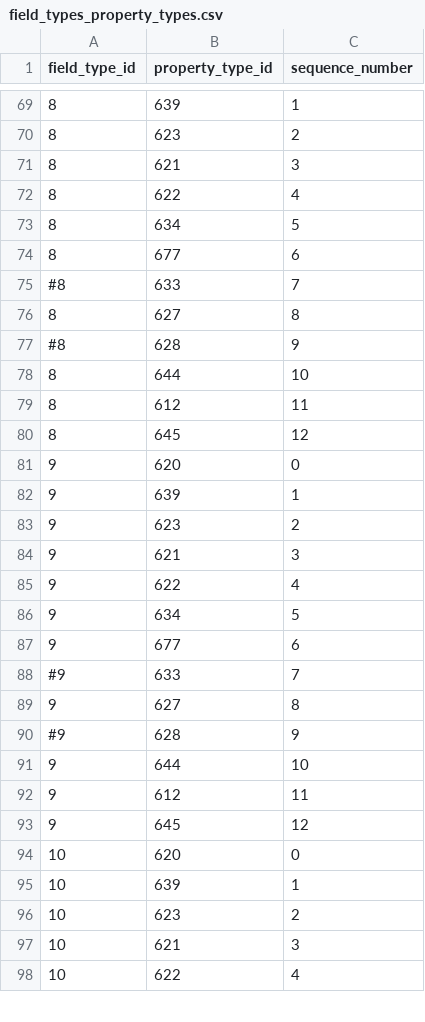
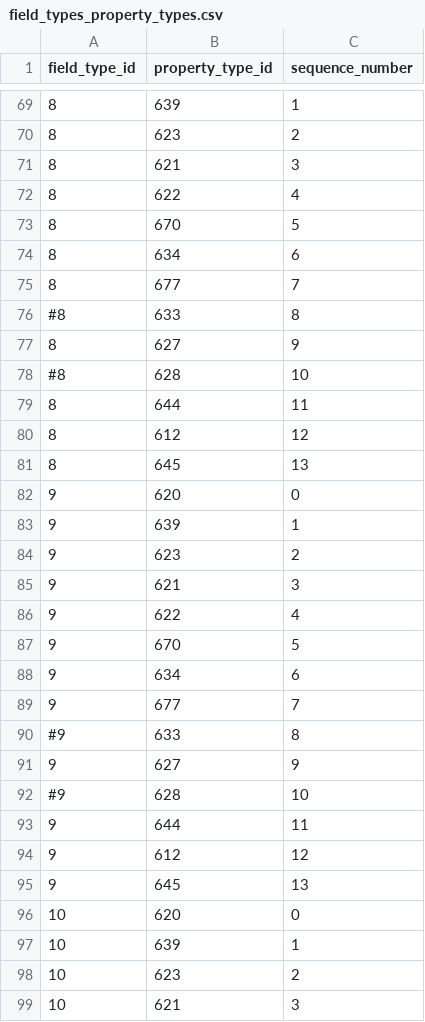
Before and after one commit to viz-centric/flair-bi, a CSV file: src/main/resources/config/liquibase/seed/field_types_property_types.csv, drawn as a sheet; only a part is shown, gaps mark what is left out; the shorter side is filled out with more unchanged rows; the diff covers the shown part only.

Commit message:
line chart value on point issue

```diff
--- a/src/main/resources/config/liquibase/seed/field_types_property_types.csv
+++ b/src/main/resources/config/liquibase/seed/field_types_property_types.csv
@@ -72,10 +72,11 @@ field_type_id|property_type_id|sequence_number
 8|622|4
-8|634|5
-8|677|6
-#8|633|7
-8|627|8
-#8|628|9
-8|644|10
-8|612|11
-8|645|12
+8|670|5
+8|634|6
+8|677|7
+#8|633|8
+8|627|9
+#8|628|10
+8|644|11
+8|612|12
+8|645|13
 9|620|0
@@ -85,10 +86,11 @@ field_type_id|property_type_id|sequence_number
 9|622|4
-9|634|5
-9|677|6
-#9|633|7
-9|627|8
-#9|628|9
-9|644|10
-9|612|11
-9|645|12
+9|670|5
+9|634|6
+9|677|7
+#9|633|8
+9|627|9
+#9|628|10
+9|644|11
+9|612|12
+9|645|13
 10|620|0
```
Also changed, not shown: 3 added rows and 24 edited cells elsewhere in this file, 1 other file.
